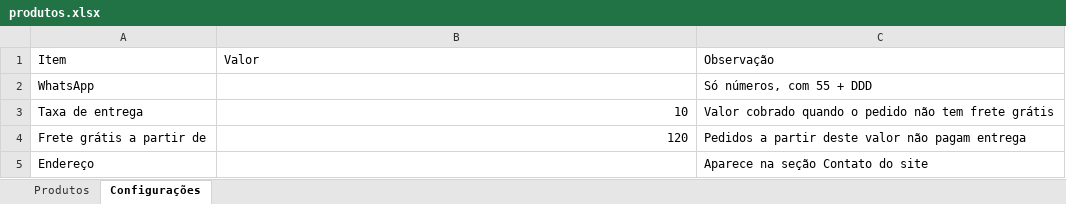
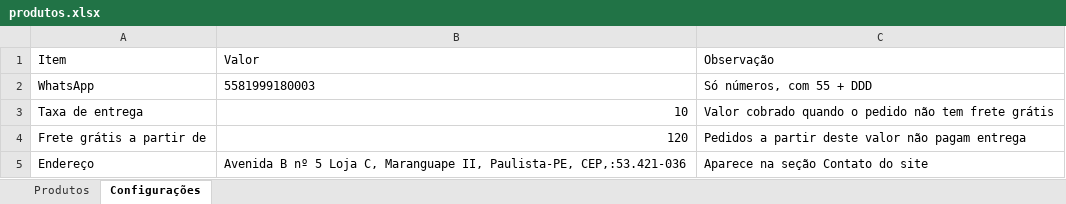
Before and after one commit to escritoriojpcontabil-spec/popbrilho-dados, an Excel workbook: produtos.xlsx, sheet Configurações, drawn as a sheet; values as stored, in another font and other column widths than the file's, no borders; the diff names each change by its address in the sheet, - before the commit and + after, or states it on an @@ line.

```diff
--- a/produtos.xlsx (sheet Configurações)
+++ b/produtos.xlsx (sheet Configurações)
-B2: (empty)
+B2: 5581999180003
-B5: (empty)
+B5: Avenida B nº 5 Loja C, Maranguape II, Paulista-PE, CEP,:53.421-036
```
Also changed, not shown: sheet Produtos.
